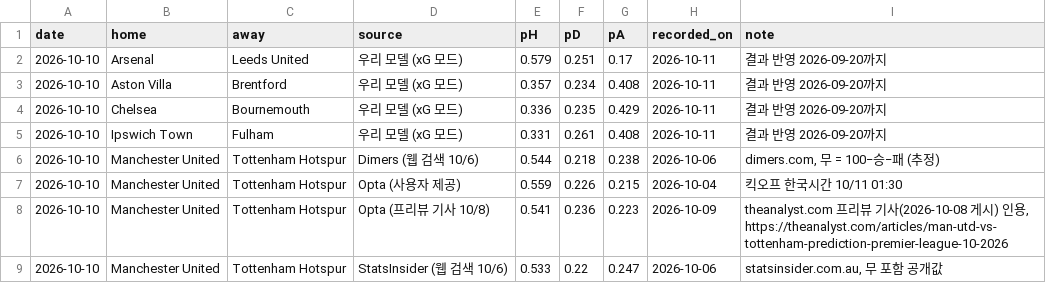
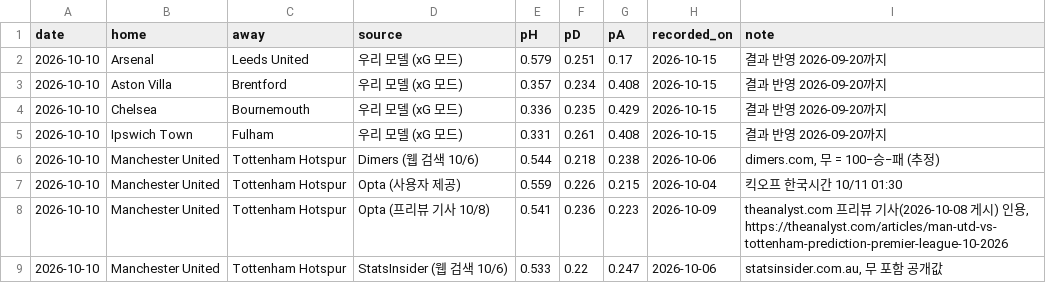
Before and after one commit to quanter02/chelsea-analytics, a CSV file: llm-reliability/data_epl/benchmark_opta.csv, drawn as a sheet; only a part is shown; the diff covers the shown part only.

```diff
--- a/llm-reliability/data_epl/benchmark_opta.csv
+++ b/llm-reliability/data_epl/benchmark_opta.csv
@@ -1,6 +1,6 @@
 date,home,away,source,pH,pD,pA,recorded_on,note
-2026-10-10,Arsenal,Leeds United,우리 모델 (xG 모드),0.579,0.251,0.17,2026-10-11,결과 반영 2026-09-20까지
-2026-10-10,Aston Villa,Brentford,우리 모델 (xG 모드),0.357,0.234,0.408,2026-10-11,결과 반영 2026-09-20까지
-2026-10-10,Chelsea,Bournemouth,우리 모델 (xG 모드),0.336,0.235,0.429,2026-10-11,결과 반영 2026-09-20까지
-2026-10-10,Ipswich Town,Fulham,우리 모델 (xG 모드),0.331,0.261,0.408,2026-10-11,결과 반영 2026-09-20까지
+2026-10-10,Arsenal,Leeds United,우리 모델 (xG 모드),0.579,0.251,0.17,2026-10-15,결과 반영 2026-09-20까지
+2026-10-10,Aston Villa,Brentford,우리 모델 (xG 모드),0.357,0.234,0.408,2026-10-15,결과 반영 2026-09-20까지
+2026-10-10,Chelsea,Bournemouth,우리 모델 (xG 모드),0.336,0.235,0.429,2026-10-15,결과 반영 2026-09-20까지
+2026-10-10,Ipswich Town,Fulham,우리 모델 (xG 모드),0.331,0.261,0.408,2026-10-15,결과 반영 2026-09-20까지
 2026-10-10,Manchester United,Tottenham Hotspur,Dimers (웹 검색 10/6),0.544,0.218,0.238,2026-10-06,"dimers.com, 무 = 100−승−패 (추정)"
```
Also changed, not shown: 10 added rows and 56 edited cells elsewhere in this file, 4 other files.
